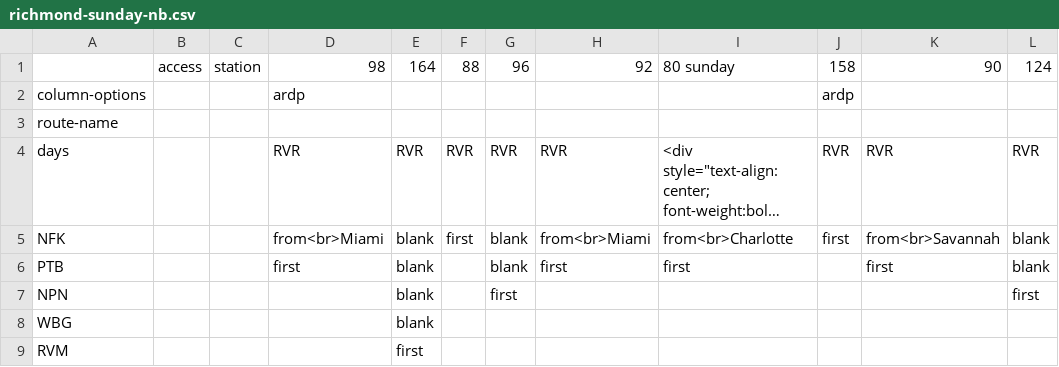
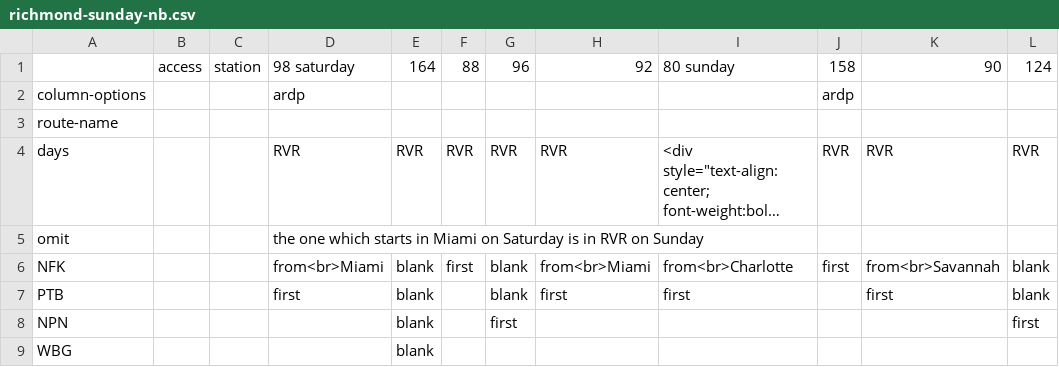
Before and after one commit to neroden/timetable_kit, a CSV file: timetable_kit/specs_amtrak/richmond-sunday-nb.csv, drawn as a sheet; only a part is shown; the shorter side is filled out with more unchanged rows; long unchanged cells end in …; the diff names each change by its address in the sheet, - before the commit and + after, or states it on an @@ line.

```diff
--- a/timetable_kit/specs_amtrak/richmond-sunday-nb.csv
+++ b/timetable_kit/specs_amtrak/richmond-sunday-nb.csv
-D1: 98
+D1: 98 saturday
+row 5: omit |  |  | the one which starts in Miami on Saturday is in RVR on Sunday
```
Also changed, not shown: timetable_kit/specs_amtrak/richmond-saturday-nb.csv, timetable_kit/specs_amtrak/richmond-weekday-nb.csv, 1 other file.
